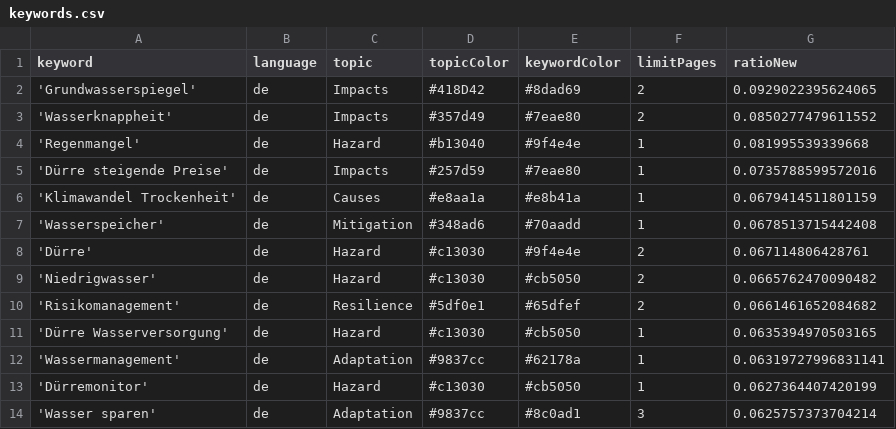
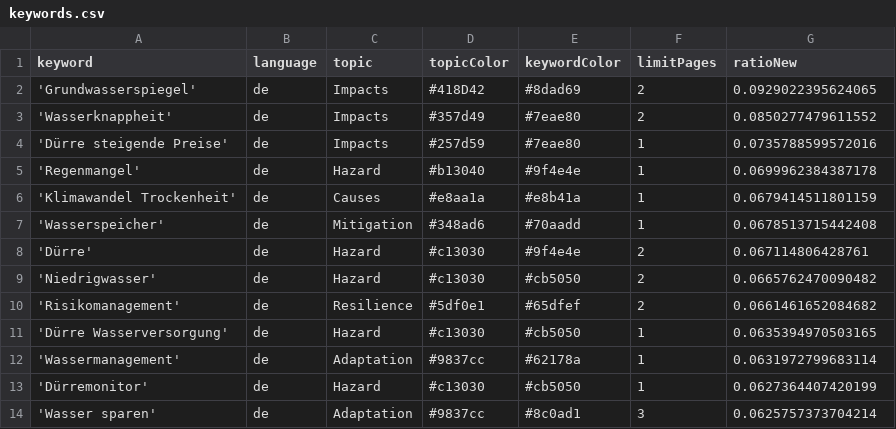
Before and after one commit to sonjanews/DroughtIsComing, a CSV file: keywords.csv, drawn as a sheet; only a part is shown.

Commit message:
Commit from GitHub Actions (harvest:0.0)

```diff
--- a/keywords.csv
+++ b/keywords.csv
@@ -3,4 +3,4 @@ keyword,language,topic,topicColor,keywordColor,limitPages,ratioNew
 'Wasserknappheit',de,Impacts,#357d49,#7eae80,2,0.0850277479611552
-'Regenmangel',de,Hazard,#b13040,#9f4e4e,1,0.081995539339668
 'Dürre steigende Preise',de,Impacts,#257d59,#7eae80,1,0.0735788599572016
+'Regenmangel',de,Hazard,#b13040,#9f4e4e,1,0.0699962384387178
 'Klimawandel Trockenheit',de,Causes,#e8aa1a,#e8b41a,1,0.0679414511801159
@@ -11,3 +11,3 @@ keyword,language,topic,topicColor,keywordColor,limitPages,ratioNew
 'Dürre Wasserversorgung',de,Hazard,#c13030,#cb5050,1,0.0635394970503165
-'Wassermanagement',de,Adaptation,#9837cc,#62178a,1,0.06319727996831141
+'Wassermanagement',de,Adaptation,#9837cc,#62178a,1,0.0631972799683114
 'Dürremonitor',de,Hazard,#c13030,#cb5050,1,0.0627364407420199
```
